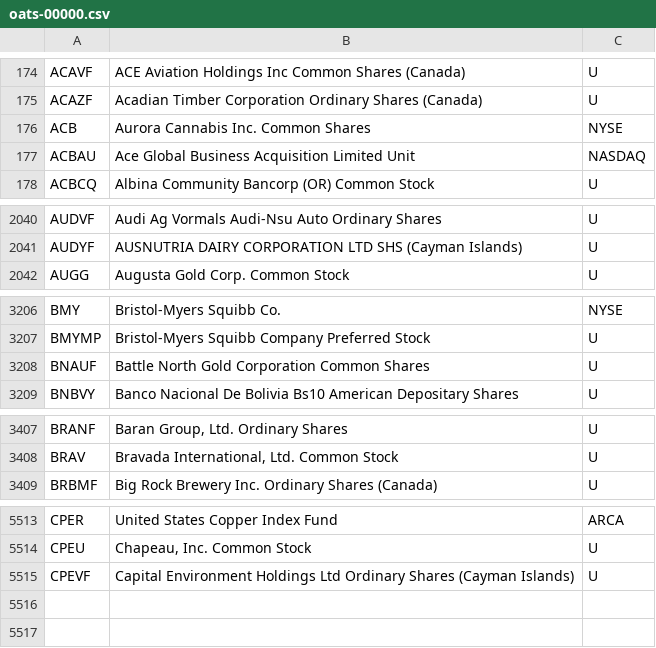
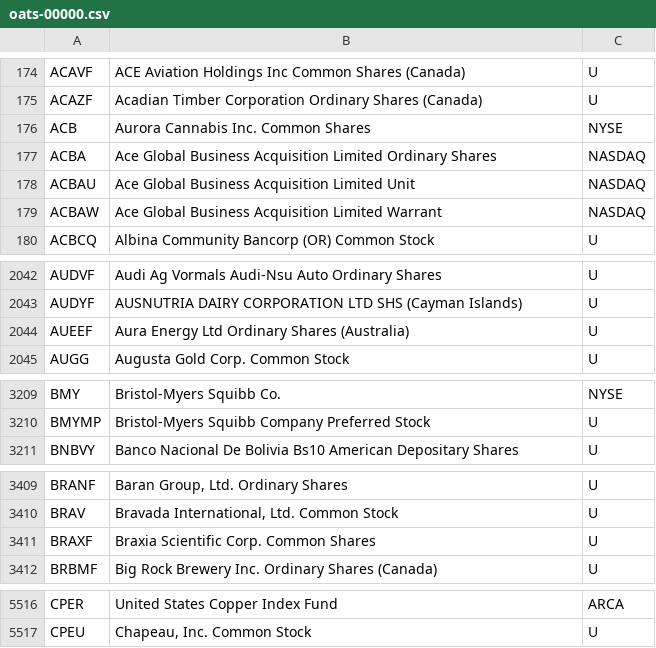
Before and after one commit to haoenhui/oats-reportable, a CSV file: oats-00000.csv, drawn as a sheet; only a part is shown, gaps mark what is left out; removed rows and columns are numbered as before the commit, all else as after; the diff covers the shown part only; the diff names each change by its address in the sheet, - before the commit and + after, or states it on an @@ line.

```diff
--- a/oats-00000.csv
+++ b/oats-00000.csv
+row 177: ACBA | Ace Global Business Acquisition Limited Ordinary Shares | NASDAQ
+row 179: ACBAW | Ace Global Business Acquisition Limited Warrant | NASDAQ
+row 2044: AUEEF | Aura Energy Ltd Ordinary Shares (Australia) | U
-row 3208: BNAUF | Battle North Gold Corporation Common Shares | U
+row 3411: BRAXF | Braxia Scientific Corp. Common Shares | U
-row 5515: CPEVF | Capital Environment Holdings Ltd Ordinary Shares (Cayman Islands) | U
```
Also changed, not shown: 2 edited cells elsewhere in this file, oats-05000.csv, oats-10000.csv, 2 other files.
